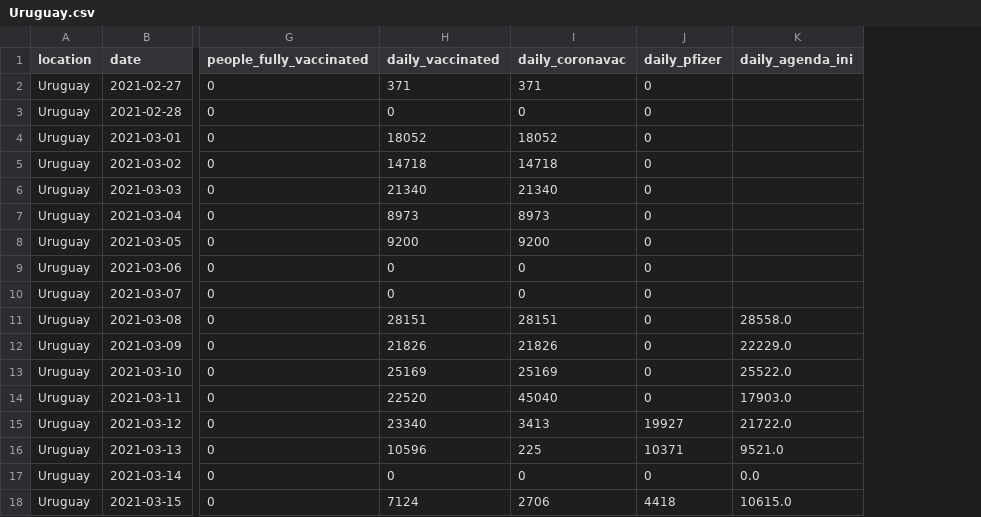
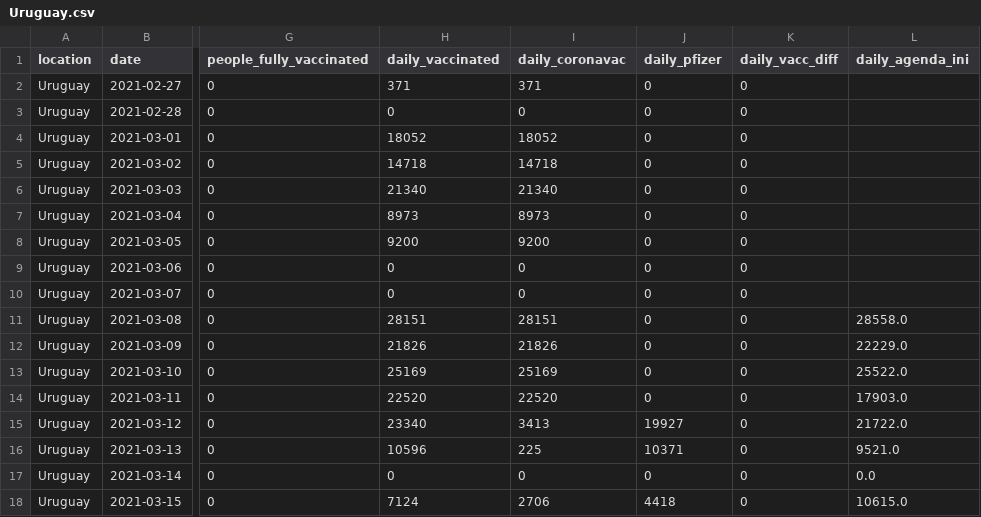
Before and after one commit to 3dgiordano/covid-19-uy-vacc-data, a CSV file: data/Uruguay.csv, drawn as a sheet; only a part is shown, gaps mark what is left out; the diff names each change by its address in the sheet, - before the commit and + after, or states it on an @@ line.

Commit message:
Update

```diff
--- a/data/Uruguay.csv
+++ b/data/Uruguay.csv
+column K (daily_vacc_diff), rows 2-18: all 0
-I14 (daily_coronavac): 45040
+I14 (daily_coronavac): 22520
```
